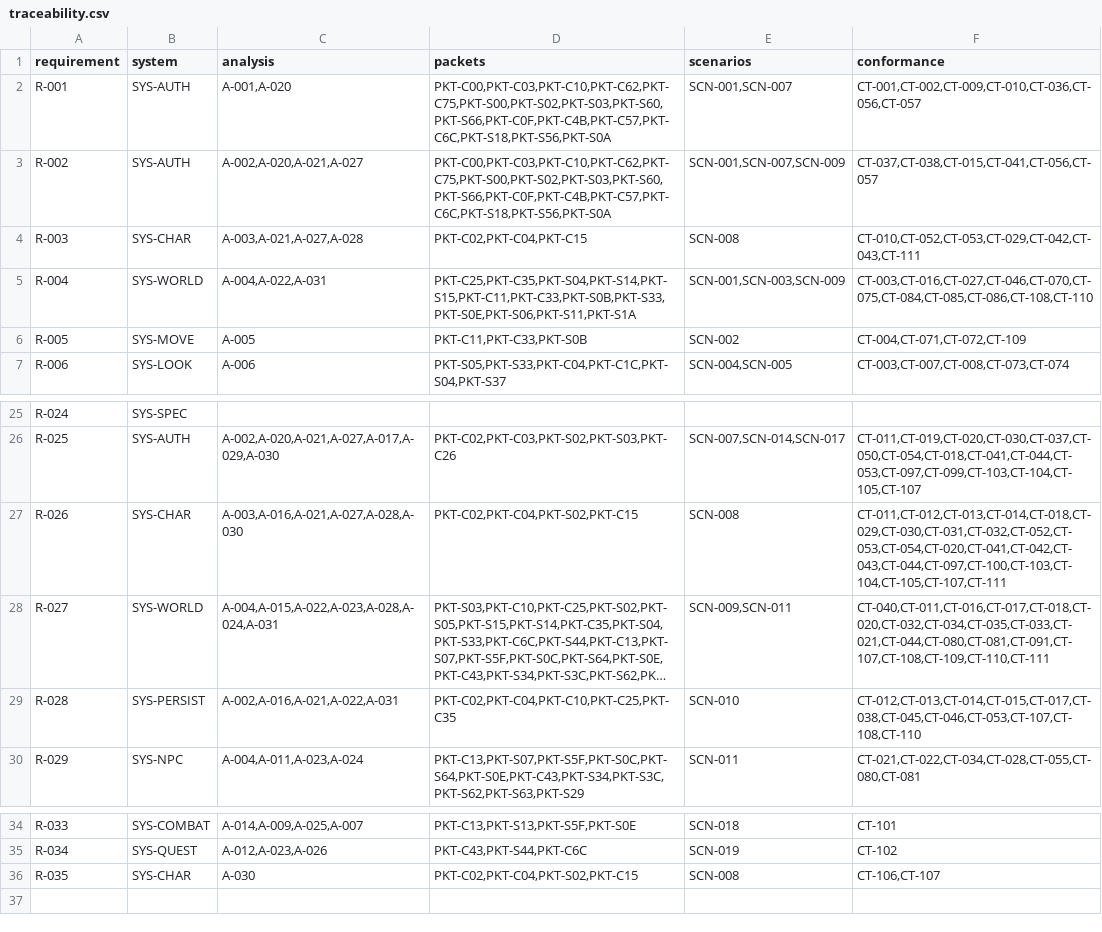
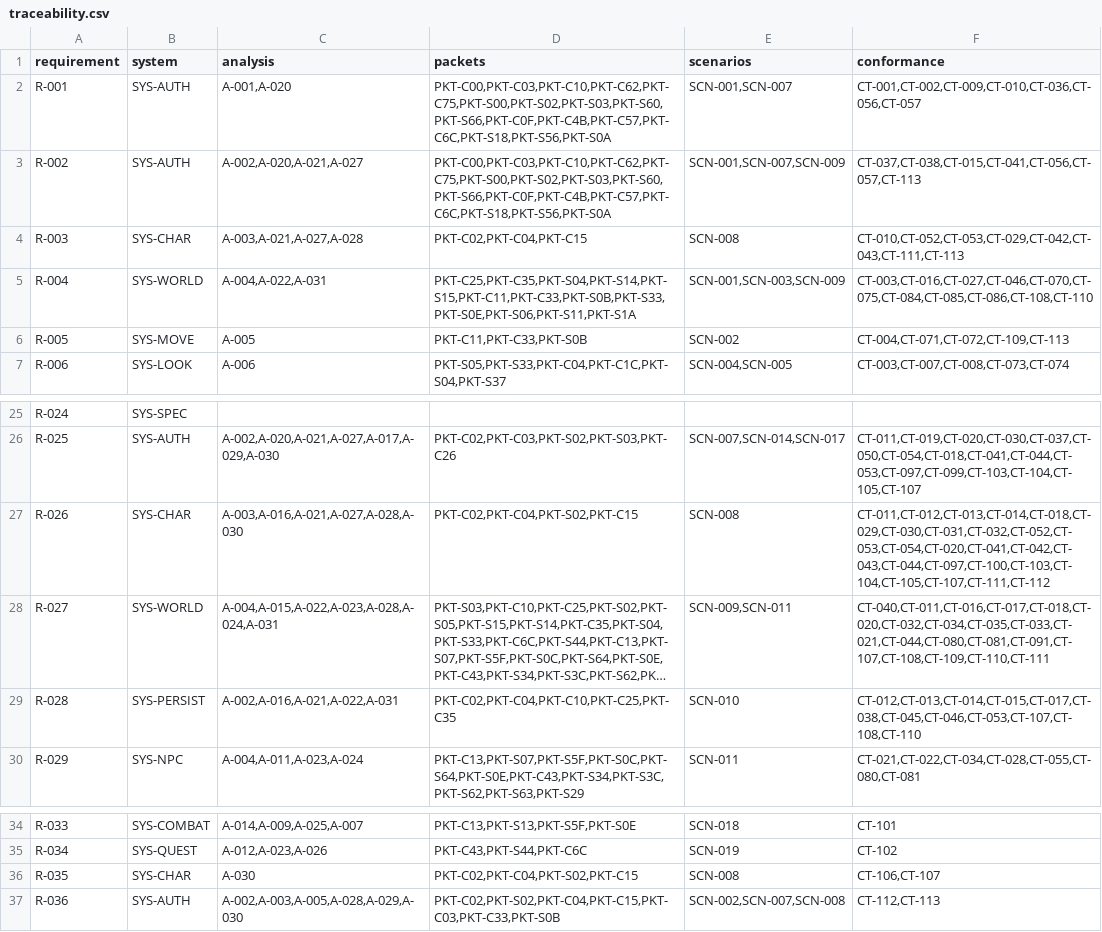
Before and after one commit to we88ec3-prog/as_server_spec, a CSV file: 00-governance/traceability.csv, drawn as a sheet; only a part is shown, gaps mark what is left out; long unchanged cells end in …; the diff names each change by its address in the sheet, - before the commit and + after, or states it on an @@ line.

Commit message:
fix(spec): map R-036 and CT-112/113 into requirement traceability

```diff
--- a/00-governance/traceability.csv
+++ b/00-governance/traceability.csv
-F3 (conformance): CT-037,CT-038,CT-015,CT-041,CT-056,CT-057
+F3 (conformance): CT-037,CT-038,CT-015,CT-041,CT-056,CT-057,CT-113
-F4 (conformance): CT-010,CT-052,CT-053,CT-029,CT-042,CT-043,CT-111
+F4 (conformance): CT-010,CT-052,CT-053,CT-029,CT-042,CT-043,CT-111,CT-113
-F6 (conformance): CT-004,CT-071,CT-072,CT-109
+F6 (conformance): CT-004,CT-071,CT-072,CT-109,CT-113
-F27 (conformance): CT-011,CT-012,CT-013,CT-014,CT-018,CT-029,CT-030,CT-031,CT-032,CT-052,CT-053,CT-054,CT-020,CT-041,CT-042,CT-043,CT-044,CT-097,CT-100,CT-103,CT-104,CT-105,CT-107,CT-111
+F27 (conformance): CT-011,CT-012,CT-013,CT-014,CT-018,CT-029,CT-030,CT-031,CT-032,CT-052,CT-053,CT-054,CT-020,CT-041,CT-042,CT-043,CT-044,CT-097,CT-100,CT-103,CT-104,CT-105,CT-107,CT-111,CT-112
+row 37: R-036 | SYS-AUTH | A-002,A-003,A-005,A-028,A-029,A-030 | PKT-C02,PKT-S02,PKT-C04,PKT-C15,PKT-C03,PKT-C33,PKT-S0B | SCN-002,SCN-007,SCN-008 | CT-112,CT-113
```
Also changed, not shown: 1 other file.
